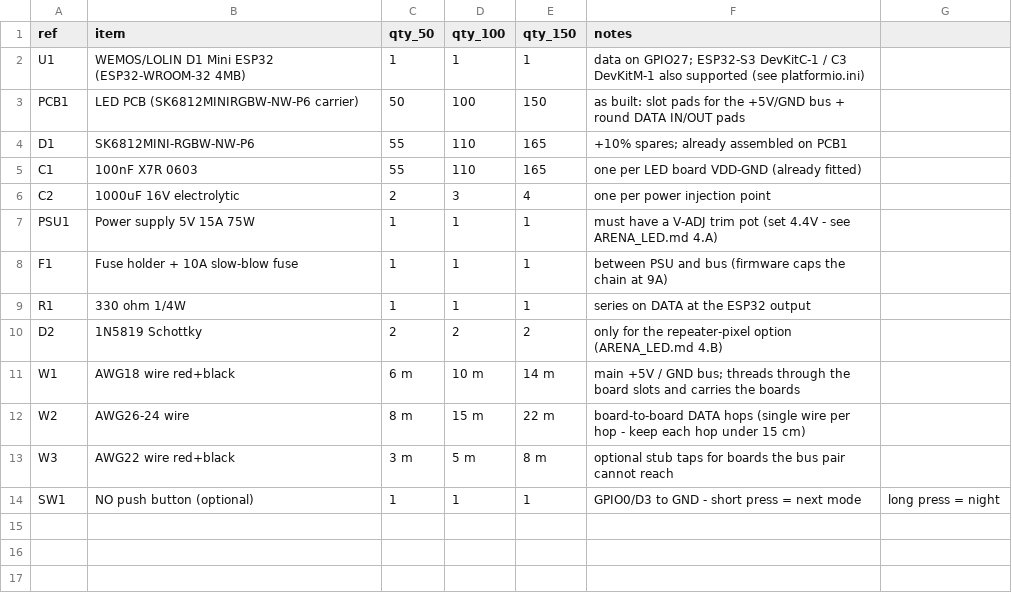
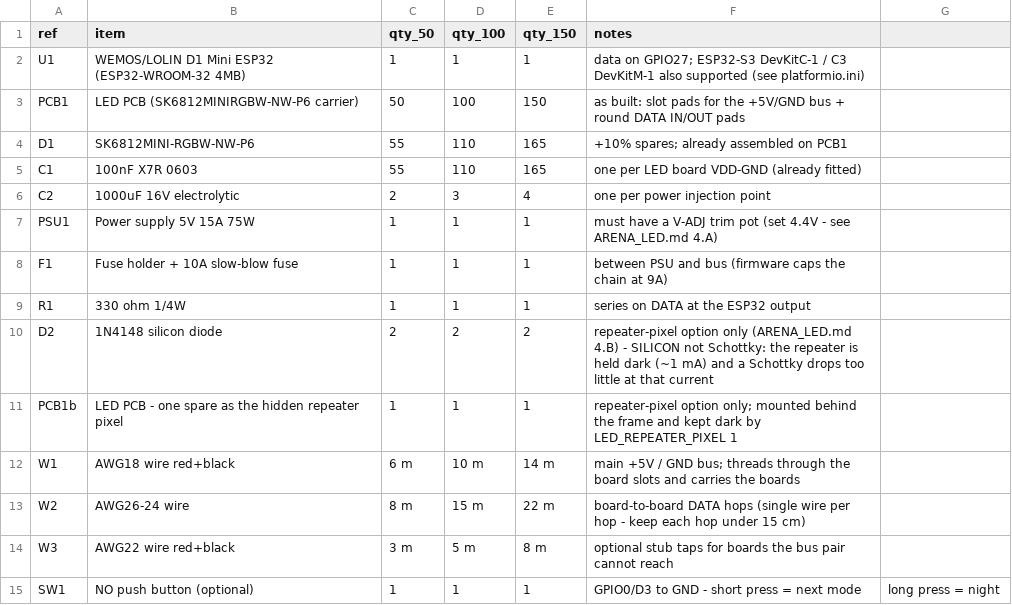
Before and after one commit to Vapi27/gottfa-esp32, a CSV file: hardware/arena-led-bom.csv, drawn as a sheet.

Commit message:
Arena LED §4 B: silicon, not Schottky — the repeater pixel is DARK
Option B told you to feed the first pixel through 2 x 1N5819 "since LED1
draws <= 70 mA". That premise contradicts the firmware it depends on:
LED_REPEATER_PIXEL holds pixel 0 dark, so it draws about 1 mA, and a
Schottky at 1 mA drops only ~0.2 V. Two of them on a 5.3 V bus leave the
repeater near 4.9 V, i.e. VIH = 3.43 V — above the ESP32's 3.3 V. The
recommended circuit could not have worked; it was sized for a lit pixel.

1N4148 instead: ~0.6 V at 1 mA, so the repeater lands near 4.1 V, which
leaves ~430 mV of margin going in and ~390 mV coming out on a 5.3 V chain.
Diode current is ~1 mA either way, so only the forward drop matters.

Also: say to MEASURE the repeater's VDD (target 4.0-4.4 V) and what to do
on each side of that window, and add the spare LED board the option needs
to the BOM — it was assumed, never listed.

```diff
--- a/hardware/arena-led-bom.csv
+++ b/hardware/arena-led-bom.csv
@@ -9,3 +9,4 @@ F1,Fuse holder + 10A slow-blow fuse,1,1,1,between PSU and bus (firmware caps the
 R1,330 ohm 1/4W,1,1,1,series on DATA at the ESP32 output
-D2,1N5819 Schottky,2,2,2,only for the repeater-pixel option (ARENA_LED.md 4.B)
+D2,1N4148 silicon diode,2,2,2,repeater-pixel option only (ARENA_LED.md 4.B) - SILICON not Schottky: the repeater is held dark (~1 mA) and a Schottky drops too little at that current
+PCB1b,LED PCB - one spare as the hidden repeater pixel,1,1,1,repeater-pixel option only; mounted behind the frame and kept dark by LED_REPEATER_PIXEL 1
 W1,AWG18 wire red+black,6 m,10 m,14 m,main +5V / GND bus; threads through the board slots and carries the boards
```
Also changed, not shown: 2 other files.
